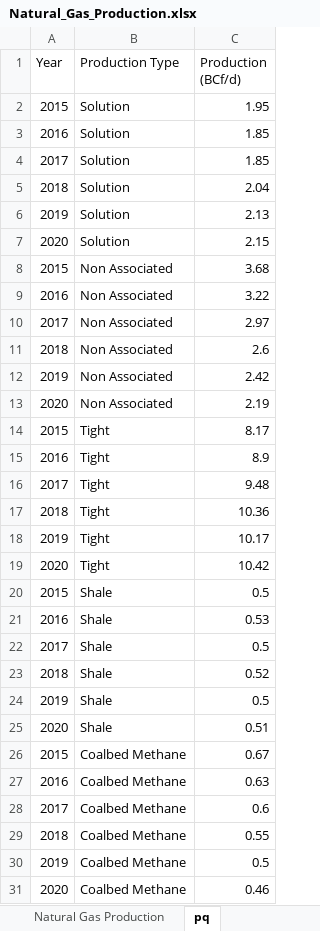
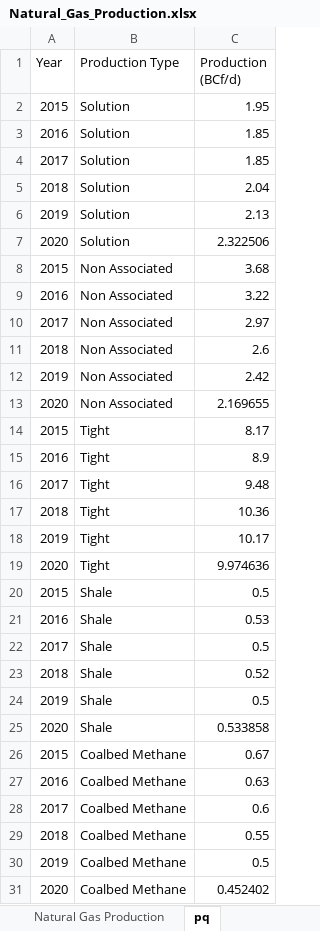
Before and after one commit to mbradds/transportation-report, an Excel workbook: src/data_management/Data/Natural_Gas_Production.xlsx, sheet pq, drawn as a sheet; values as stored, in another font and other column widths than the file's, no borders; table styles not drawn; the diff names each change by its address in the sheet, - before the commit and + after, or states it on an @@ line.

Commit message:
updated gas production and added some new financial data

```diff
--- a/src/data_management/Data/Natural_Gas_Production.xlsx (sheet pq)
+++ b/src/data_management/Data/Natural_Gas_Production.xlsx (sheet pq)
-C7 (Production (BCf/d)): 2.15
+C7 (Production (BCf/d)): 2.322506
-C13 (Production (BCf/d)): 2.19
+C13 (Production (BCf/d)): 2.169655
-C19 (Production (BCf/d)): 10.42
+C19 (Production (BCf/d)): 9.974636
-C25 (Production (BCf/d)): 0.51
+C25 (Production (BCf/d)): 0.533858
-C31 (Production (BCf/d)): 0.46
+C31 (Production (BCf/d)): 0.452402
```
Also changed, not shown: sheet Natural Gas Production, 7 other files.
